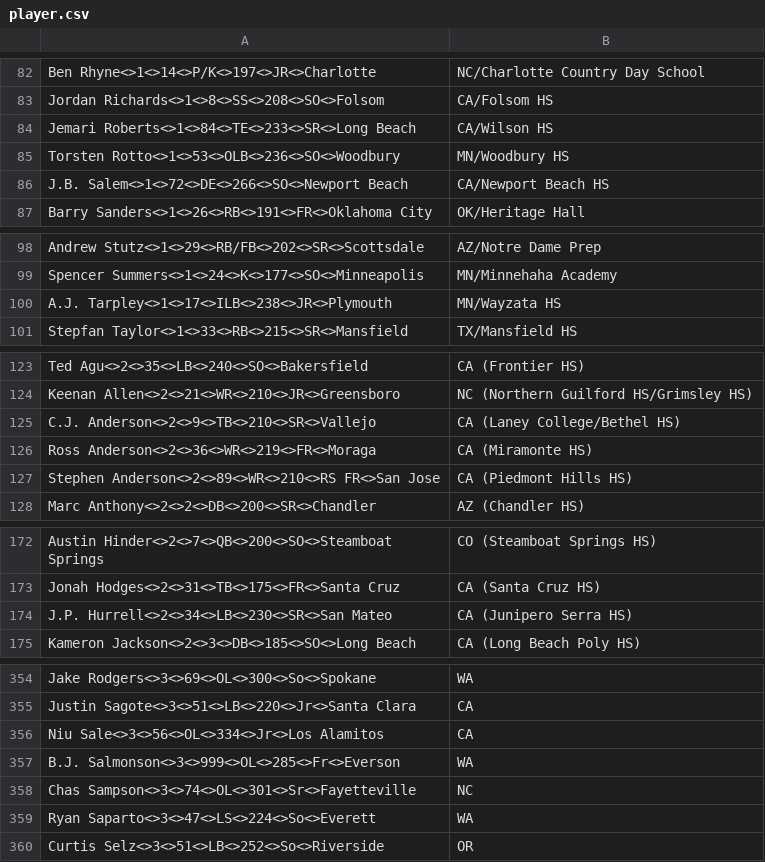
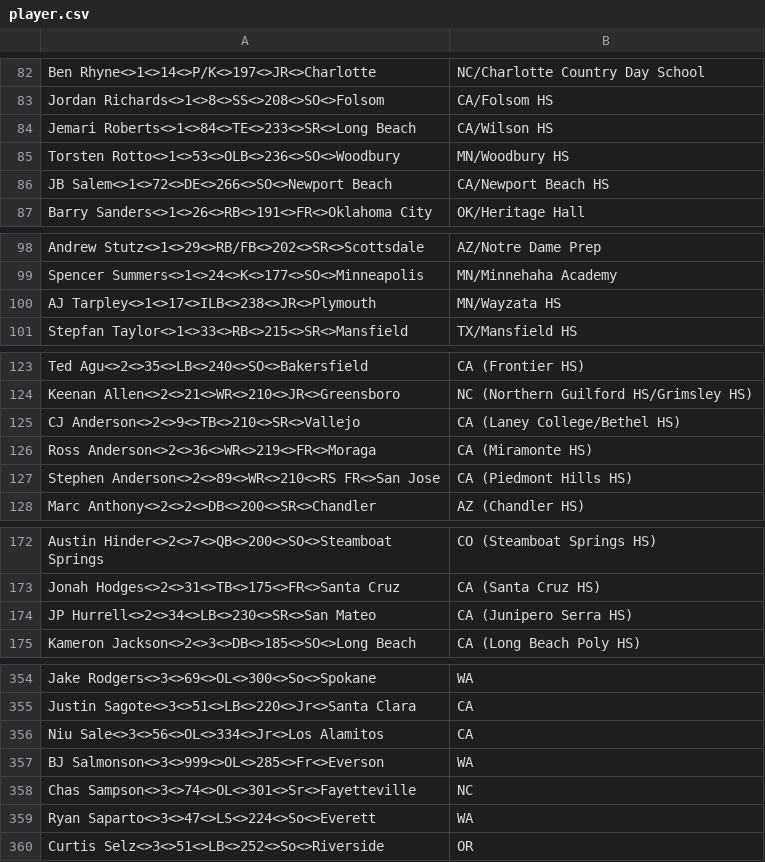
Before and after one commit to jspotter/147project, a CSV file: player.csv, drawn as a sheet; only a part is shown, gaps mark what is left out.

```diff
--- a/player.csv
+++ b/player.csv
@@ -85,3 +85,3 @@ Jemari Roberts<>1<>84<>TE<>233<>SR<>Long Beach, CA/Wilson HS
 Torsten Rotto<>1<>53<>OLB<>236<>SO<>Woodbury, MN/Woodbury HS
-J.B. Salem<>1<>72<>DE<>266<>SO<>Newport Beach, CA/Newport Beach HS
+JB Salem<>1<>72<>DE<>266<>SO<>Newport Beach, CA/Newport Beach HS
 Barry Sanders<>1<>26<>RB<>191<>FR<>Oklahoma City, OK/Heritage Hall
@@ -99,3 +99,3 @@ Andrew Stutz<>1<>29<>RB/FB<>202<>SR<>Scottsdale, AZ/Notre Dame Prep
 Spencer Summers<>1<>24<>K<>177<>SO<>Minneapolis, MN/Minnehaha Academy
-A.J. Tarpley<>1<>17<>ILB<>238<>JR<>Plymouth, MN/Wayzata HS
+AJ Tarpley<>1<>17<>ILB<>238<>JR<>Plymouth, MN/Wayzata HS
 Stepfan Taylor<>1<>33<>RB<>215<>SR<>Mansfield, TX/Mansfield HS
@@ -124,3 +124,3 @@ Ted Agu<>2<>35<>LB<>240<>SO<>Bakersfield, CA (Frontier HS)
 Keenan Allen<>2<>21<>WR<>210<>JR<>Greensboro, NC (Northern Guilford HS/Grimsley HS)
-C.J. Anderson<>2<>9<>TB<>210<>SR<>Vallejo, CA (Laney College/Bethel HS)
+CJ Anderson<>2<>9<>TB<>210<>SR<>Vallejo, CA (Laney College/Bethel HS)
 Ross Anderson<>2<>36<>WR<>219<>FR<>Moraga, CA (Miramonte HS)
@@ -173,3 +173,3 @@ Austin Hinder<>2<>7<>QB<>200<>SO<>Steamboat Springs, CO (Steamboat Springs HS)
 Jonah Hodges<>2<>31<>TB<>175<>FR<>Santa Cruz, CA (Santa Cruz HS)
-J.P. Hurrell<>2<>34<>LB<>230<>SR<>San Mateo, CA (Junipero Serra HS)
+JP Hurrell<>2<>34<>LB<>230<>SR<>San Mateo, CA (Junipero Serra HS)
 Kameron Jackson<>2<>3<>DB<>185<>SO<>Long Beach, CA (Long Beach Poly HS)
@@ -356,3 +356,3 @@ Justin Sagote<>3<>51<>LB<>220<>Jr<>Santa Clara, CA
 Niu Sale<>3<>56<>OL<>334<>Jr<>Los Alamitos, CA
-B.J. Salmonson<>3<>999<>OL<>285<>Fr<>Everson, WA
+BJ Salmonson<>3<>999<>OL<>285<>Fr<>Everson, WA
 Chas Sampson<>3<>74<>OL<>301<>Sr<>Fayetteville, NC
```
Also changed, not shown: term.csv, 9 other files.
